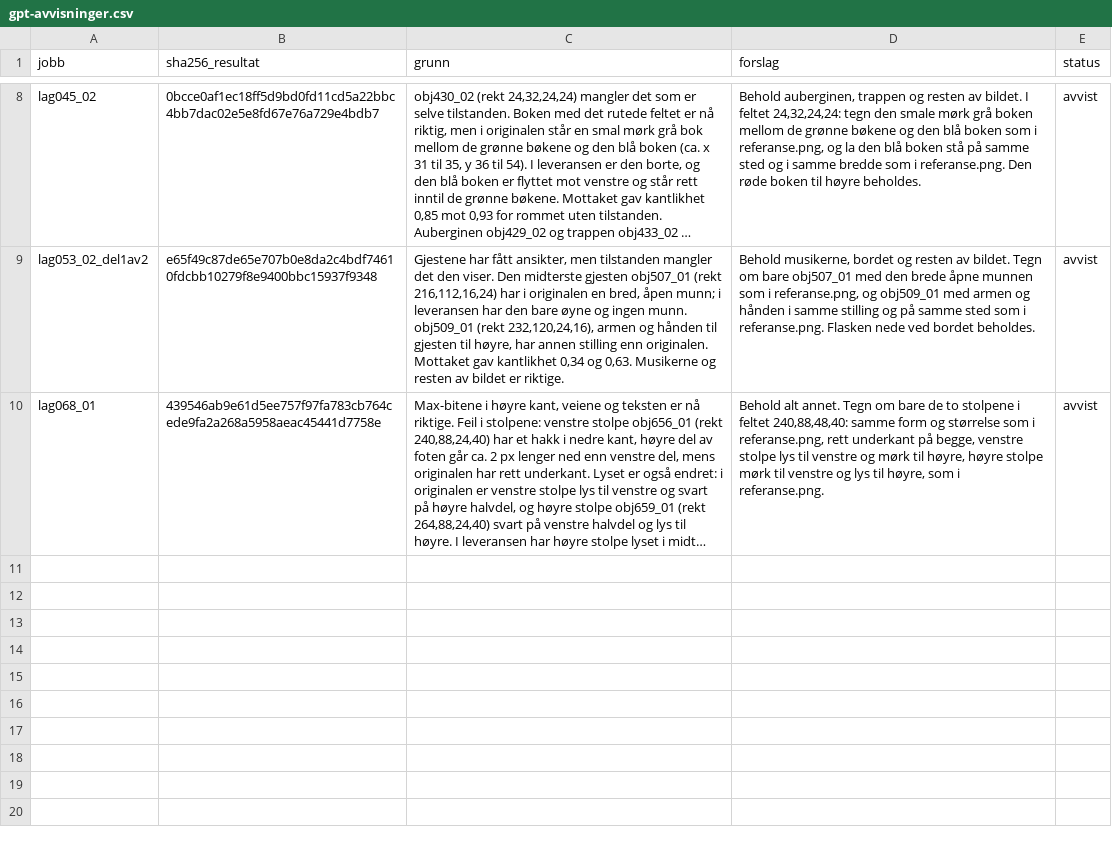
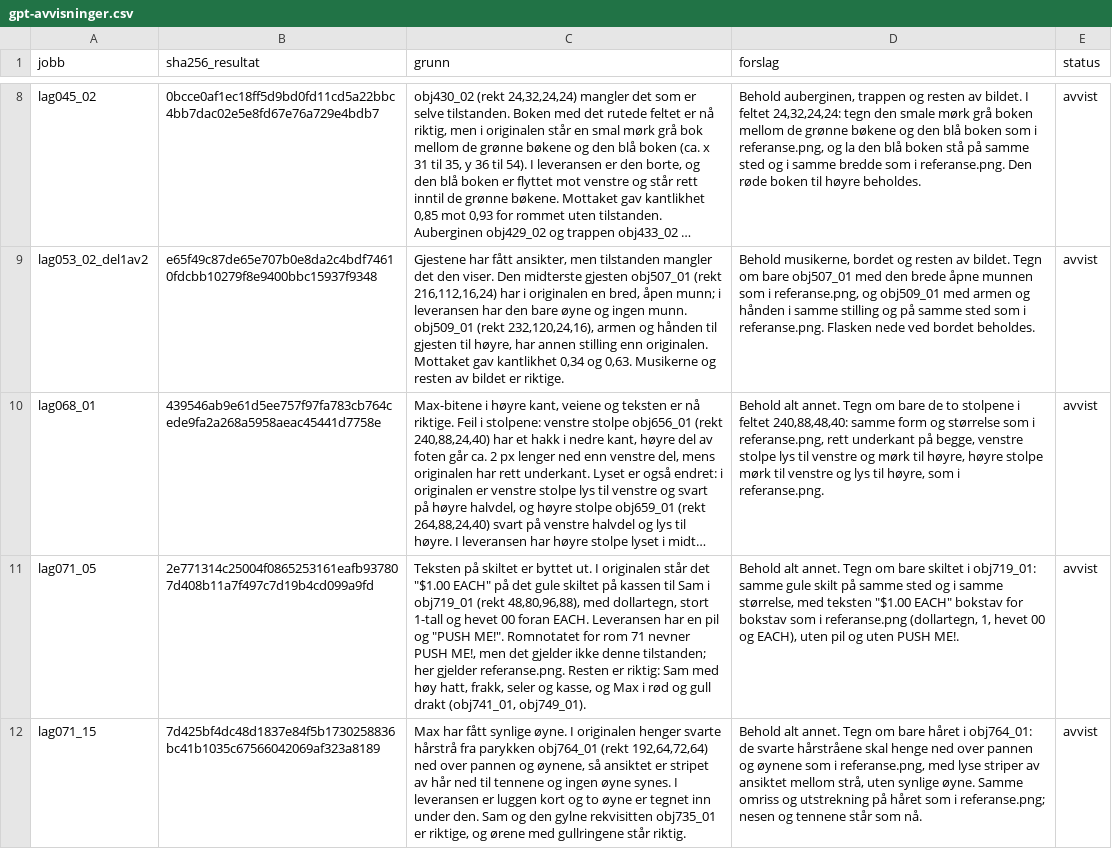
Before and after one commit to Tombonator3000/Sam-Max-HD, a CSV file: docs/gpt-avvisninger.csv, drawn as a sheet; only a part is shown, gaps mark what is left out; long unchanged cells end in …; the diff names each change by its address in the sheet, - before the commit and + after, or states it on an @@ line.

```diff
--- a/docs/gpt-avvisninger.csv
+++ b/docs/gpt-avvisninger.csv
+row 11: lag071_05 | 2e771314c25004f0865253161eafb937807d408b11a7f497c7d19b4cd099a9fd | Teksten på skiltet er byttet ut. I originalen står det "$1.00 EACH" på det gule skiltet på kassen til Sam i obj719_01 (rekt 48,80,96,88), med dollartegn, stort 1-tall og hevet 00 foran EACH. Leveransen har en pil og "PUSH ME!". Romnotatet for rom 71 nevner PUSH ME!, men det gjelder ikke denne tilstanden; her gjelder referanse.png. Resten er riktig: Sam med høy hatt, frakk, seler og kasse, og Max i rød og gull drakt (obj741_01, obj749_01). | Behold alt annet. Tegn om bare skiltet i obj719_01: samme gule skilt på samme sted og i samme størrelse, med teksten "$1.00 EACH" bokstav for bokstav som i referanse.png (dollartegn, 1, hevet 00 og EACH), uten pil og uten PUSH ME!. | avvist
+row 12: lag071_15 | 7d425bf4dc48d1837e84f5b1730258836bc41b1035c67566042069af323a8189 | Max har fått synlige øyne. I originalen henger svarte hårstrå fra parykken obj764_01 (rekt 192,64,72,64) ned over pannen og øynene, så ansiktet er stripet av hår ned til tennene og ingen øyne synes. I leveransen er luggen kort og to øyne er tegnet inn under den. Sam og den gylne rekvisitten obj735_01 er riktige, og ørene med gullringene står riktig. | Behold alt annet. Tegn om bare håret i obj764_01: de svarte hårstråene skal henge ned over pannen og øynene som i referanse.png, med lyse striper av ansiktet mellom strå, uten synlige øyne. Samme omriss og utstrekning på håret som i referanse.png; nesen og tennene står som nå. | avvist
```
Also changed, not shown: 2 other files.
